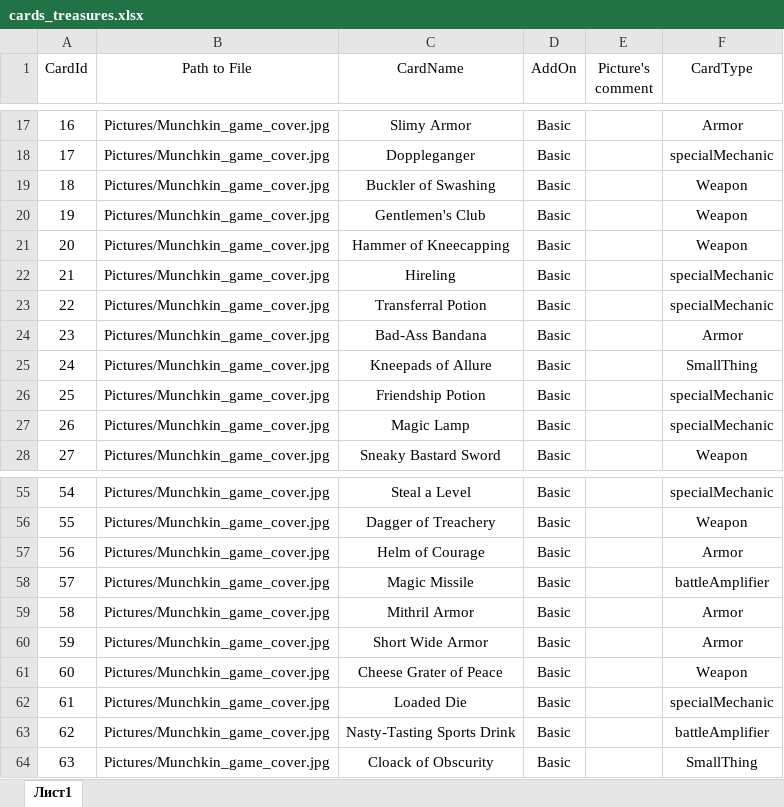
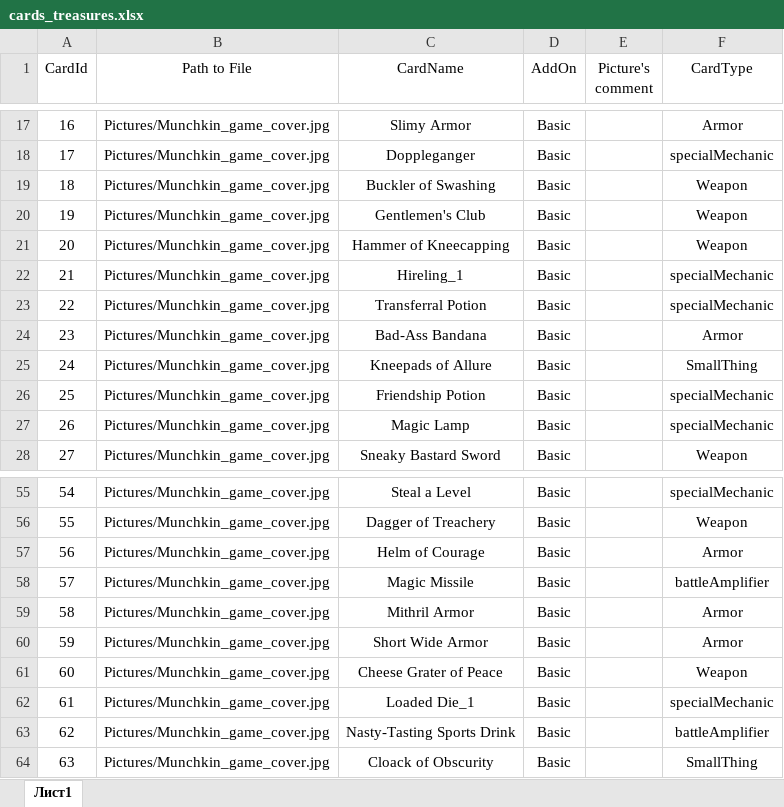
Before and after one commit to dsbabkov/Nayda, an Excel workbook: projecting/cards_treasures.xlsx, sheet Лист1, drawn as a sheet; only a part is shown, gaps mark what is left out; values as stored, in another font and other column widths than the file's, no borders; the diff covers the shown part only; the diff names each change by its address in the sheet, - before the commit and + after, or states it on an @@ line.

Commit message:
Initial version of Cards_Treasures.xlsx added

```diff
--- a/projecting/cards_treasures.xlsx (sheet Лист1)
+++ b/projecting/cards_treasures.xlsx (sheet Лист1)
-C22 (CardName): Hireling
+C22 (CardName): Hireling_1
-C62 (CardName): Loaded Die
+C62 (CardName): Loaded Die_1
```
Also changed, not shown: 90 added rows elsewhere in this sheet.
